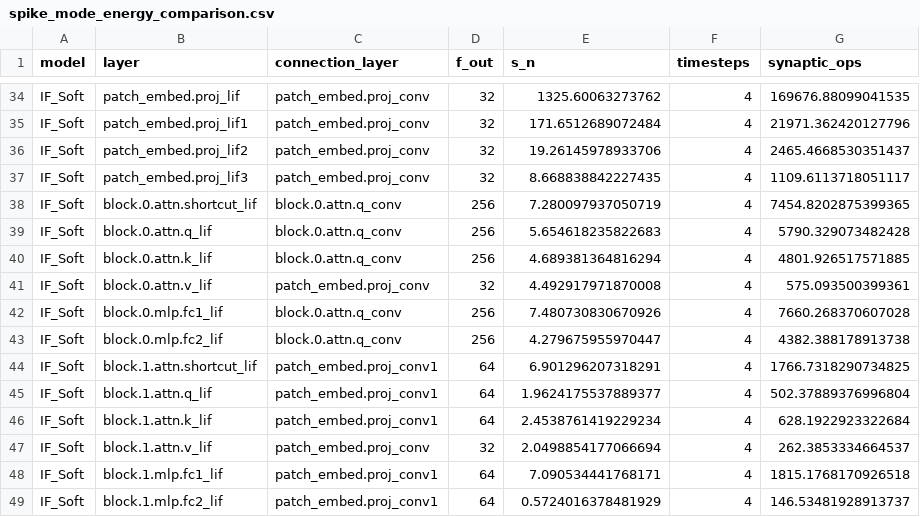
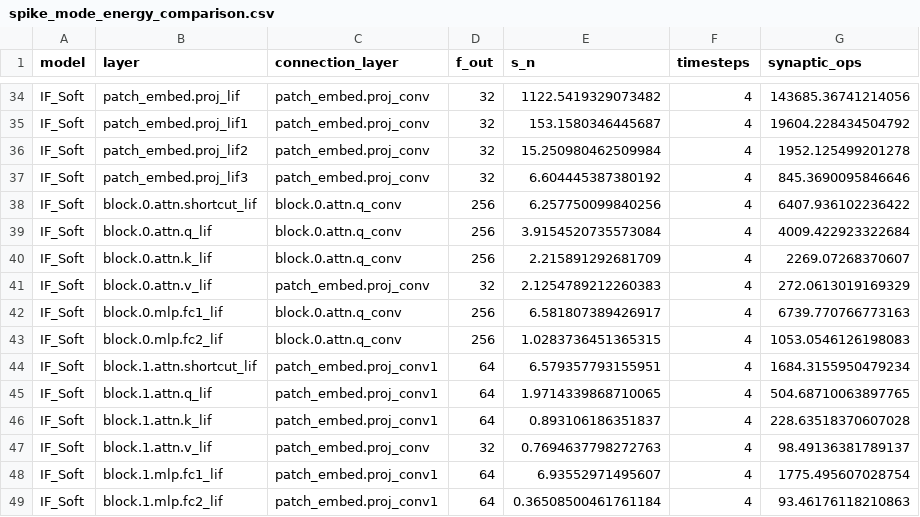
Before and after one commit to mintii13/Investigating-Spiking-Neural-Models, a CSV file: spike_mode_energy_comparison.csv, drawn as a sheet; only a part is shown, gaps mark what is left out; the diff covers the shown part only; the diff names each change by its address in the sheet, - before the commit and + after, or states it on an @@ line.

```diff
--- a/spike_mode_energy_comparison.csv
+++ b/spike_mode_energy_comparison.csv
-E34 (s_n): 1325.60063273762
+E34 (s_n): 1122.5419329073482
-G34 (synaptic_ops): 169676.88099041535
+G34 (synaptic_ops): 143685.36741214056
-E35 (s_n): 171.6512689072484
+E35 (s_n): 153.1580346445687
-G35 (synaptic_ops): 21971.362420127796
+G35 (synaptic_ops): 19604.228434504792
-E36 (s_n): 19.26145978933706
+E36 (s_n): 15.250980462509984
-G36 (synaptic_ops): 2465.4668530351437
+G36 (synaptic_ops): 1952.125499201278
-E37 (s_n): 8.668838842227435
+E37 (s_n): 6.604445387380192
-G37 (synaptic_ops): 1109.6113718051117
+G37 (synaptic_ops): 845.3690095846646
-E38 (s_n): 7.280097937050719
+E38 (s_n): 6.257750099840256
-G38 (synaptic_ops): 7454.8202875399365
+G38 (synaptic_ops): 6407.936102236422
-E39 (s_n): 5.654618235822683
+E39 (s_n): 3.9154520735573084
-G39 (synaptic_ops): 5790.329073482428
+G39 (synaptic_ops): 4009.422923322684
-E40 (s_n): 4.689381364816294
+E40 (s_n): 2.215891292681709
-G40 (synaptic_ops): 4801.926517571885
+G40 (synaptic_ops): 2269.07268370607
-E41 (s_n): 4.492917971870008
+E41 (s_n): 2.1254789212260383
-G41 (synaptic_ops): 575.093500399361
+G41 (synaptic_ops): 272.0613019169329
-E42 (s_n): 7.480730830670926
+E42 (s_n): 6.581807389426917
-G42 (synaptic_ops): 7660.268370607028
+G42 (synaptic_ops): 6739.770766773163
-E43 (s_n): 4.279675955970447
+E43 (s_n): 1.0283736451365315
-G43 (synaptic_ops): 4382.388178913738
+G43 (synaptic_ops): 1053.0546126198083
-E44 (s_n): 6.901296207318291
+E44 (s_n): 6.579357793155951
-G44 (synaptic_ops): 1766.7318290734825
+G44 (synaptic_ops): 1684.3155950479234
-E45 (s_n): 1.9624175537889377
+E45 (s_n): 1.9714339868710065
-G45 (synaptic_ops): 502.37889376996804
+G45 (synaptic_ops): 504.68710063897765
-E46 (s_n): 2.4538761419229234
+E46 (s_n): 0.893106186351837
-G46 (synaptic_ops): 628.1922923322684
+G46 (synaptic_ops): 228.63518370607028
-E47 (s_n): 2.0498854177066694
+E47 (s_n): 0.7694637798272763
-G47 (synaptic_ops): 262.3853334664537
+G47 (synaptic_ops): 98.49136381789137
-E48 (s_n): 7.090534441768171
+E48 (s_n): 6.93552971495607
-G48 (synaptic_ops): 1815.1768170926518
+G48 (synaptic_ops): 1775.495607028754
-E49 (s_n): 0.5724016378481929
+E49 (s_n): 0.36508500461761184
-G49 (synaptic_ops): 146.53481928913737
+G49 (synaptic_ops): 93.46176118210863
```
Also changed, not shown: 32 edited cells elsewhere in this file, 11 other files.
